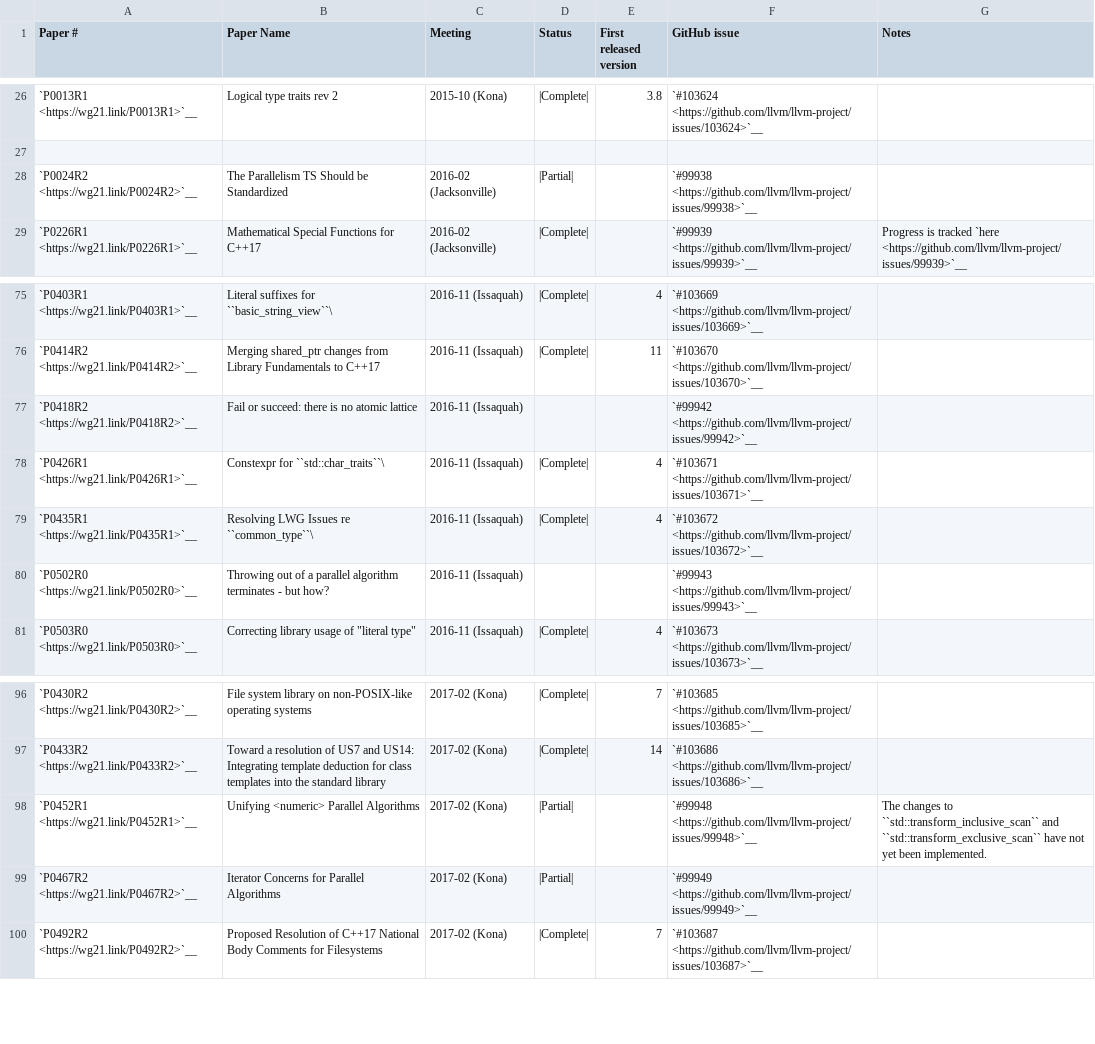
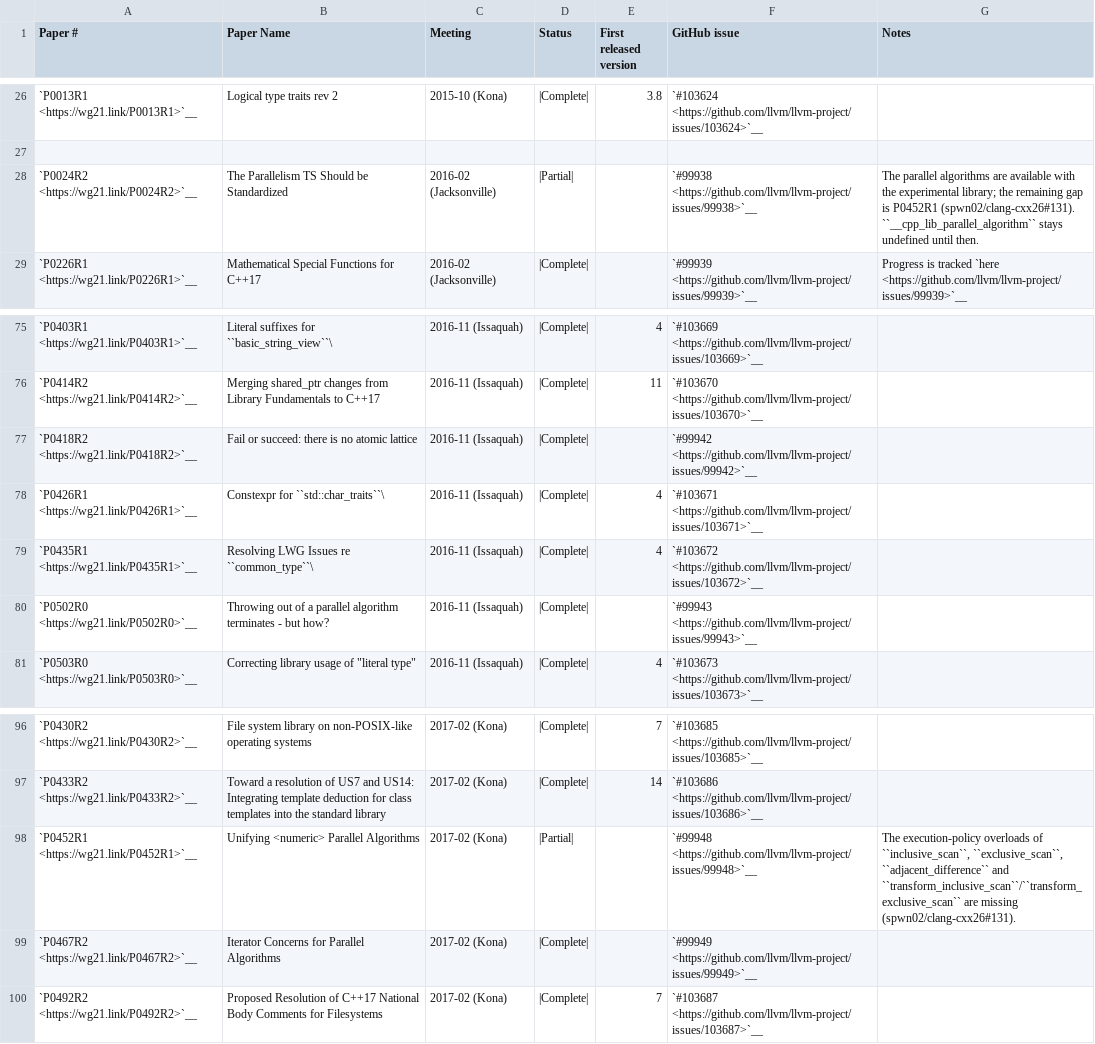
Before and after one commit to spwn02/clang-cxx26, a CSV file: libcxx/docs/Status/Cxx17Papers.csv, drawn as a sheet; only a part is shown, gaps mark what is left out.

```diff
--- a/libcxx/docs/Status/Cxx17Papers.csv
+++ b/libcxx/docs/Status/Cxx17Papers.csv
@@ -27,3 +27,3 @@
 "","","","","","",""
-"`P0024R2 <https://wg21.link/P0024R2>`__","The Parallelism TS Should be Standardized","2016-02 (Jacksonville)","|Partial|","","`#99938 <https://github.com/llvm/llvm-project/issues/99938>`__",""
+"`P0024R2 <https://wg21.link/P0024R2>`__","The Parallelism TS Should be Standardized","2016-02 (Jacksonville)","|Partial|","","`#99938 <https://github.com/llvm/llvm-project/issues/99938>`__","The parallel algorithms are available with the experimental library; the remaining gap is P0452R1 (spwn02/clang-cxx26#131). ``__cpp_lib_parallel_algorithm`` stays undefined until then."
 "`P0226R1 <https://wg21.link/P0226R1>`__","Mathematical Special Functions for C++17","2016-02 (Jacksonville)","|Complete|","","`#99939 <https://github.com/llvm/llvm-project/issues/99939>`__","Progress is tracked `here <https://github.com/llvm/llvm-project/issues/99939>`__"
@@ -76,6 +76,6 @@
 "`P0414R2 <https://wg21.link/P0414R2>`__","Merging shared_ptr changes from Library Fundamentals to C++17","2016-11 (Issaquah)","|Complete|","11","`#103670 <https://github.com/llvm/llvm-project/issues/103670>`__",""
-"`P0418R2 <https://wg21.link/P0418R2>`__","Fail or succeed: there is no atomic lattice","2016-11 (Issaquah)","","","`#99942 <https://github.com/llvm/llvm-project/issues/99942>`__",""
+"`P0418R2 <https://wg21.link/P0418R2>`__","Fail or succeed: there is no atomic lattice","2016-11 (Issaquah)","|Complete|","","`#99942 <https://github.com/llvm/llvm-project/issues/99942>`__",""
 "`P0426R1 <https://wg21.link/P0426R1>`__","Constexpr for ``std::char_traits``\ ","2016-11 (Issaquah)","|Complete|","4","`#103671 <https://github.com/llvm/llvm-project/issues/103671>`__",""
 "`P0435R1 <https://wg21.link/P0435R1>`__","Resolving LWG Issues re ``common_type``\ ","2016-11 (Issaquah)","|Complete|","4","`#103672 <https://github.com/llvm/llvm-project/issues/103672>`__",""
-"`P0502R0 <https://wg21.link/P0502R0>`__","Throwing out of a parallel algorithm terminates - but how?","2016-11 (Issaquah)","","","`#99943 <https://github.com/llvm/llvm-project/issues/99943>`__",""
+"`P0502R0 <https://wg21.link/P0502R0>`__","Throwing out of a parallel algorithm terminates - but how?","2016-11 (Issaquah)","|Complete|","","`#99943 <https://github.com/llvm/llvm-project/issues/99943>`__",""
 "`P0503R0 <https://wg21.link/P0503R0>`__","Correcting library usage of ""literal type""","2016-11 (Issaquah)","|Complete|","4","`#103673 <https://github.com/llvm/llvm-project/issues/103673>`__",""
@@ -97,4 +97,4 @@
 "`P0433R2 <https://wg21.link/P0433R2>`__","Toward a resolution of US7 and US14: Integrating template deduction for class templates into the standard library","2017-02 (Kona)","|Complete|","14","`#103686 <https://github.com/llvm/llvm-project/issues/103686>`__",""
-"`P0452R1 <https://wg21.link/P0452R1>`__","Unifying <numeric> Parallel Algorithms","2017-02 (Kona)","|Partial|","","`#99948 <https://github.com/llvm/llvm-project/issues/99948>`__","The changes to ``std::transform_inclusive_scan`` and ``std::transform_exclusive_scan`` have not yet been implemented."
-"`P0467R2 <https://wg21.link/P0467R2>`__","Iterator Concerns for Parallel Algorithms","2017-02 (Kona)","|Partial|","","`#99949 <https://github.com/llvm/llvm-project/issues/99949>`__",""
+"`P0452R1 <https://wg21.link/P0452R1>`__","Unifying <numeric> Parallel Algorithms","2017-02 (Kona)","|Partial|","","`#99948 <https://github.com/llvm/llvm-project/issues/99948>`__","The execution-policy overloads of ``inclusive_scan``, ``exclusive_scan``, ``adjacent_difference`` and ``transform_inclusive_scan``/``transform_exclusive_scan`` are missing (spwn02/clang-cxx26#131)."
+"`P0467R2 <https://wg21.link/P0467R2>`__","Iterator Concerns for Parallel Algorithms","2017-02 (Kona)","|Complete|","","`#99949 <https://github.com/llvm/llvm-project/issues/99949>`__",""
 "`P0492R2 <https://wg21.link/P0492R2>`__","Proposed Resolution of C++17 National Body Comments for Filesystems","2017-02 (Kona)","|Complete|","7","`#103687 <https://github.com/llvm/llvm-project/issues/103687>`__",""
```
